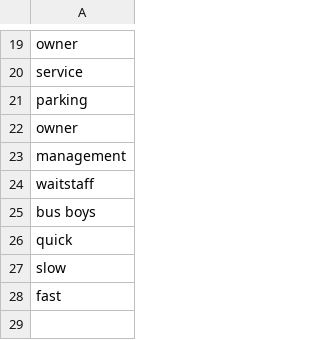
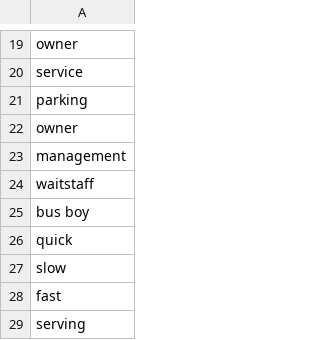
Before and after one commit to taranagar/yelp-review-challenge, a CSV file: dict/service.csv, drawn as a sheet; only a part is shown, gaps mark what is left out.

```diff
--- a/dict/service.csv
+++ b/dict/service.csv
@@ -24,3 +24,3 @@ management
 waitstaff
-bus boys
+bus boy
 quick
@@ -28 +28,2 @@ slow
 fast
+serving
```
Also changed, not shown: dict/ambiance.csv, dict/food.csv, 1 other file.
